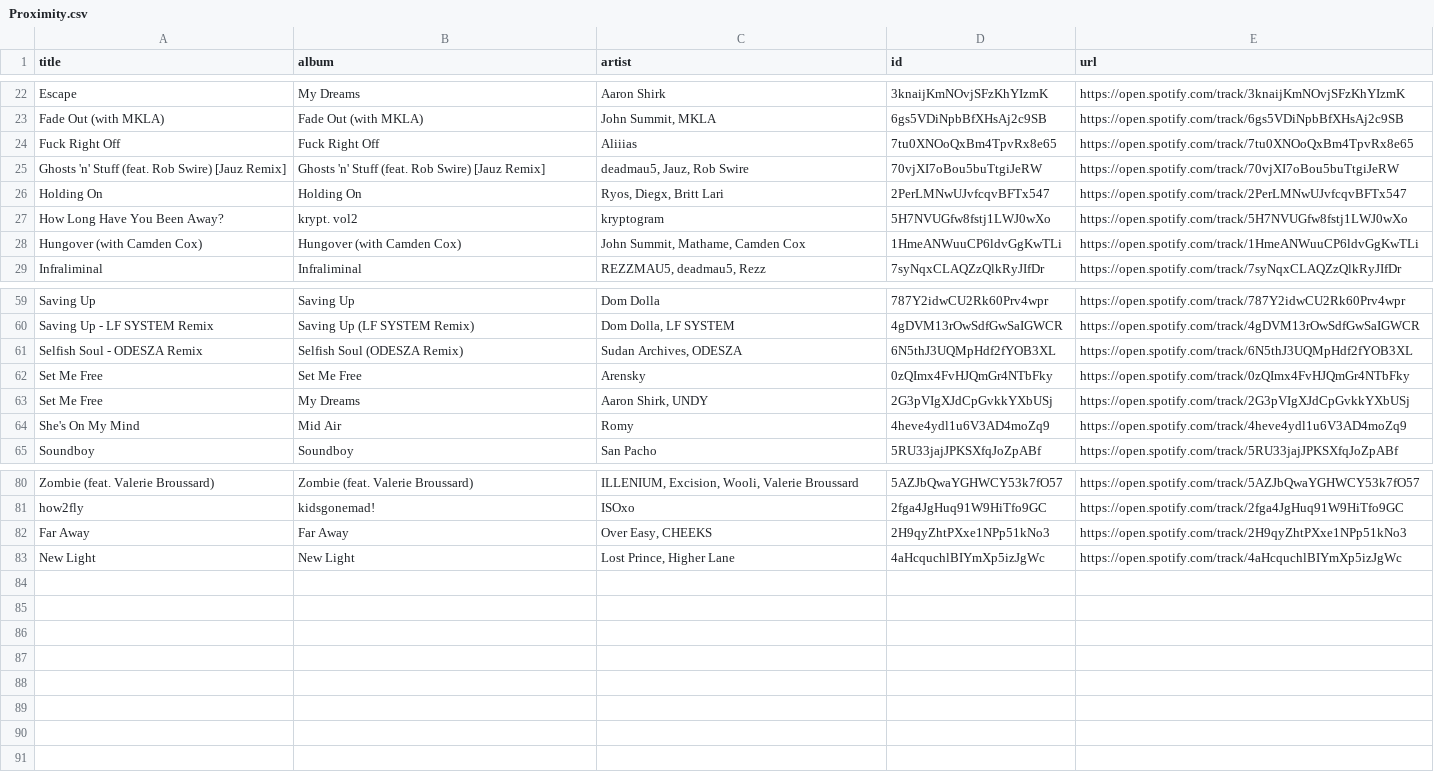
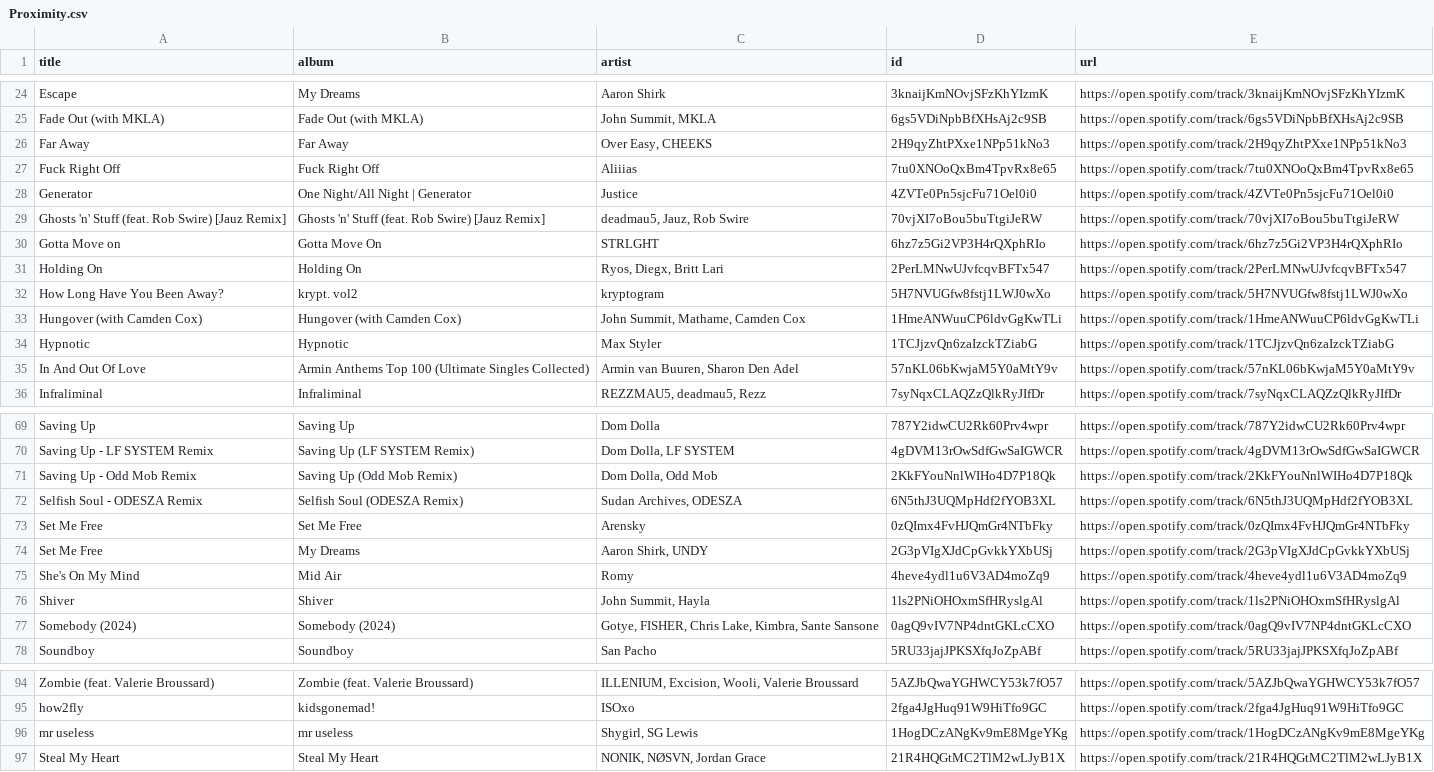
Before and after one commit to unex/dews_beats, a CSV file: playlists/Proximity.csv, drawn as a sheet; only a part is shown, gaps mark what is left out; the diff covers the shown part only.

```diff
--- a/playlists/Proximity.csv
+++ b/playlists/Proximity.csv
@@ -23,4 +25,7 @@ Escape,My Dreams,Aaron Shirk,3knaijKmNOvjSFzKhYIzmK,https://open.spotify.com/tra
 Fade Out (with MKLA),Fade Out (with MKLA),"John Summit, MKLA",6gs5VDiNpbBfXHsAj2c9SB,https://open.spotify.com/track/6gs5VDiNpbBfXHsAj2c9SB
+Far Away,Far Away,"Over Easy, CHEEKS",2H9qyZhtPXxe1NPp51kNo3,https://open.spotify.com/track/2H9qyZhtPXxe1NPp51kNo3
 Fuck Right Off,Fuck Right Off,Aliiias,7tu0XNOoQxBm4TpvRx8e65,https://open.spotify.com/track/7tu0XNOoQxBm4TpvRx8e65
+Generator,One Night/All Night | Generator,Justice,4ZVTe0Pn5sjcFu71Oel0i0,https://open.spotify.com/track/4ZVTe0Pn5sjcFu71Oel0i0
 Ghosts 'n' Stuff (feat. Rob Swire) [Jauz Remix],Ghosts 'n' Stuff (feat. Rob Swire) [Jauz Remix],"deadmau5, Jauz, Rob Swire",70vjXI7oBou5buTtgiJeRW,https://open.spotify.com/track/70vjXI7oBou5buTtgiJeRW
+Gotta Move on,Gotta Move On,STRLGHT,6hz7z5Gi2VP3H4rQXphRIo,https://open.spotify.com/track/6hz7z5Gi2VP3H4rQXphRIo
 Holding On,Holding On,"Ryos, Diegx, Britt Lari",2PerLMNwUJvfcqvBFTx547,https://open.spotify.com/track/2PerLMNwUJvfcqvBFTx547
@@ -28,2 +33,4 @@ How Long Have You Been Away?,krypt. vol2,kryptogram,5H7NVUGfw8fstj1LWJ0wXo,https
 Hungover (with Camden Cox),Hungover (with Camden Cox),"John Summit, Mathame, Camden Cox",1HmeANWuuCP6ldvGgKwTLi,https://open.spotify.com/track/1HmeANWuuCP6ldvGgKwTLi
+Hypnotic,Hypnotic,Max Styler,1TCJjzvQn6zaIzckTZiabG,https://open.spotify.com/track/1TCJjzvQn6zaIzckTZiabG
+In And Out Of Love,Armin Anthems Top 100 (Ultimate Singles Collected),"Armin van Buuren, Sharon Den Adel",57nKL06bKwjaM5Y0aMtY9v,https://open.spotify.com/track/57nKL06bKwjaM5Y0aMtY9v
 Infraliminal,Infraliminal,"REZZMAU5, deadmau5, Rezz",7syNqxCLAQZzQlkRyJIfDr,https://open.spotify.com/track/7syNqxCLAQZzQlkRyJIfDr
@@ -60,2 +70,3 @@ Saving Up,Saving Up,Dom Dolla,787Y2idwCU2Rk60Prv4wpr,https://open.spotify.com/tr
 Saving Up - LF SYSTEM Remix,Saving Up (LF SYSTEM Remix),"Dom Dolla, LF SYSTEM",4gDVM13rOwSdfGwSaIGWCR,https://open.spotify.com/track/4gDVM13rOwSdfGwSaIGWCR
+Saving Up - Odd Mob Remix,Saving Up (Odd Mob Remix),"Dom Dolla, Odd Mob",2KkFYouNnlWIHo4D7P18Qk,https://open.spotify.com/track/2KkFYouNnlWIHo4D7P18Qk
 Selfish Soul - ODESZA Remix,Selfish Soul (ODESZA Remix),"Sudan Archives, ODESZA",6N5thJ3UQMpHdf2fYOB3XL,https://open.spotify.com/track/6N5thJ3UQMpHdf2fYOB3XL
@@ -64,2 +75,4 @@ Set Me Free,My Dreams,"Aaron Shirk, UNDY",2G3pVIgXJdCpGvkkYXbUSj,https://open.sp
 She's On My Mind,Mid Air,Romy,4heve4ydl1u6V3AD4moZq9,https://open.spotify.com/track/4heve4ydl1u6V3AD4moZq9
+Shiver,Shiver,"John Summit, Hayla",1ls2PNiOHOxmSfHRyslgAl,https://open.spotify.com/track/1ls2PNiOHOxmSfHRyslgAl
+Somebody (2024),Somebody (2024),"Gotye, FISHER, Chris Lake, Kimbra, Sante Sansone",0agQ9vIV7NP4dntGKLcCXO,https://open.spotify.com/track/0agQ9vIV7NP4dntGKLcCXO
 Soundboy,Soundboy,San Pacho,5RU33jajJPKSXfqJoZpABf,https://open.spotify.com/track/5RU33jajJPKSXfqJoZpABf
@@ -81,3 +95,3 @@ Zombie (feat. Valerie Broussard),Zombie (feat. Valerie Broussard),"ILLENIUM, Exc
 how2fly,kidsgonemad!,ISOxo,2fga4JgHuq91W9HiTfo9GC,https://open.spotify.com/track/2fga4JgHuq91W9HiTfo9GC
-Far Away,Far Away,"Over Easy, CHEEKS",2H9qyZhtPXxe1NPp51kNo3,https://open.spotify.com/track/2H9qyZhtPXxe1NPp51kNo3
-New Light,New Light,"Lost Prince, Higher Lane",4aHcquchlBIYmXp5izJgWc,https://open.spotify.com/track/4aHcquchlBIYmXp5izJgWc
+mr useless,mr useless,"Shygirl, SG Lewis",1HogDCzANgKv9mE8MgeYKg,https://open.spotify.com/track/1HogDCzANgKv9mE8MgeYKg
+Steal My Heart,Steal My Heart,"NONIK, NØSVN, Jordan Grace",21R4HQGtMC2TlM2wLJyB1X,https://open.spotify.com/track/21R4HQGtMC2TlM2wLJyB1X
```
Also changed, not shown: 5 added rows and 1 edited cell elsewhere in this file, Saved Songs.csv, playlists/My Shazam Tracks.csv, 13 other files.
